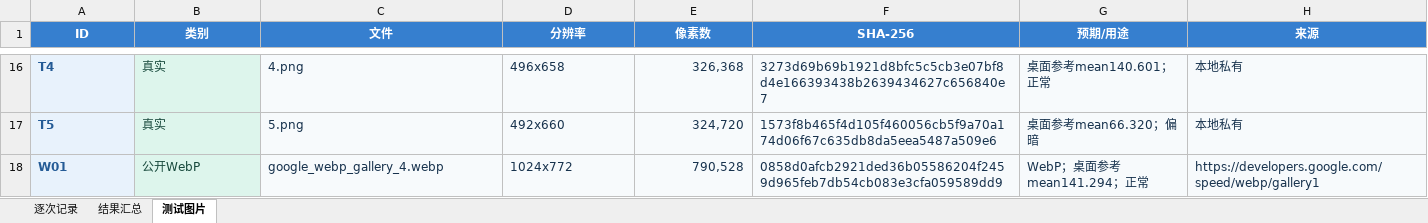
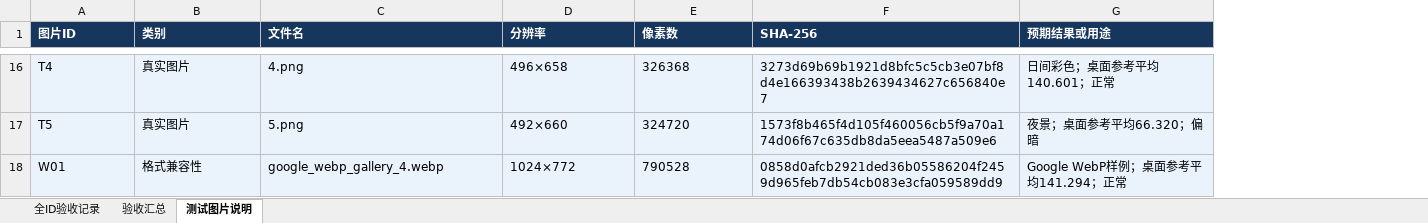
Before and after one commit to LiPume/ImageHistogramAnalyzer, an Excel workbook: docs/performance/真机性能测试_最终模板.xlsx, sheet 测试图片说明, drawn as a sheet; only a part is shown, gaps mark what is left out; values as stored, in another font and other column widths than the file's, no borders; removed rows and columns are numbered as before the commit, all else as after; the diff covers the shown part only; the diff names each change by its address in the sheet, - before the commit and + after, or states it on an @@ line.

```diff
--- a/docs/performance/真机性能测试_最终模板.xlsx (sheet 测试图片说明)
+++ b/docs/performance/真机性能测试_最终模板.xlsx (sheet 测试图片说明)
-sheet tab: 逐次记录
+sheet tab: 全ID验收记录
-sheet tab: 结果汇总
+sheet tab: 验收汇总
-sheet tab: 测试图片
+sheet tab: 测试图片说明
-column G (预期/用途), rows 16-18: 桌面参考mean140.601；正常 | 桌面参考mean66.320；偏暗 | WebP；桌面参考mean141.294；正常
-column H (来源), rows 16-18: 本地私有 | 本地私有 | https://developers.google.com/speed/webp/gallery1
+column G (预期结果或用途), rows 16-18: 日间彩色；桌面参考平均140.601；正常 | 夜景；桌面参考平均66.320；偏暗 | Google WebP样例；桌面参考平均141.294；正常
-A1: ID
+A1: 图片ID
@@ A1:F1 fill: #367FCF → #17365D, alignment: center → left @@
-C1: 文件
+C1: 文件名
@@ A16:A18 bold: on → off, text colour: #245B96 → black @@
-B16:B18 text colour: #17493C
+B16:B18 text colour: black
-B16:B17 (类别): 真实
+B16:B17 (类别): 真实图片
-C16:F18 text colour: #17324D
+C16:F18 text colour: black
-D16 (分辨率): 496x658
+D16 (分辨率): 496×658
-E16 (像素数): 326,368
+E16 (像素数): 326368
-D17 (分辨率): 492x660
+D17 (分辨率): 492×660
-E17 (像素数): 324,720
+E17 (像素数): 324720
-B18 (类别): 公开WebP
+B18 (类别): 格式兼容性
-D18 (分辨率): 1024x772
+D18 (分辨率): 1024×772
-E18 (像素数): 790,528
+E18 (像素数): 790528
```
Also changed, not shown: 42 edited cells and cell formats elsewhere in this sheet, sheet 全ID验收记录, sheet 验收汇总, 14 other files.
